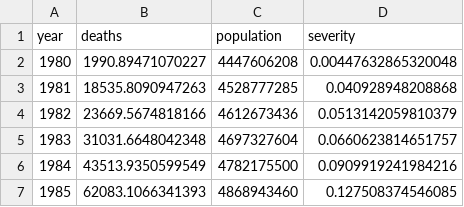
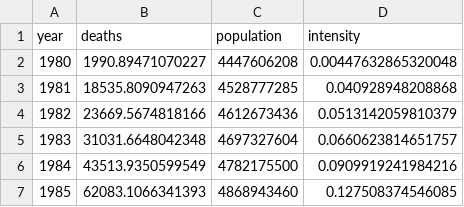
Before and after one commit to DevInnovationLab/pandemic_model_public, a CSV file: data/clean/hiv_deaths_per_10k.csv, drawn as a sheet; only a part is shown.

Commit message:
update clean inputs pipeline

```diff
--- a/data/clean/hiv_deaths_per_10k.csv
+++ b/data/clean/hiv_deaths_per_10k.csv
@@ -1,2 +1,2 @@
-year,deaths,population,severity
+year,deaths,population,intensity
 1980,1990.89471070227,4447606208,0.00447632865320048
```
Also changed, not shown: 14 other files.
